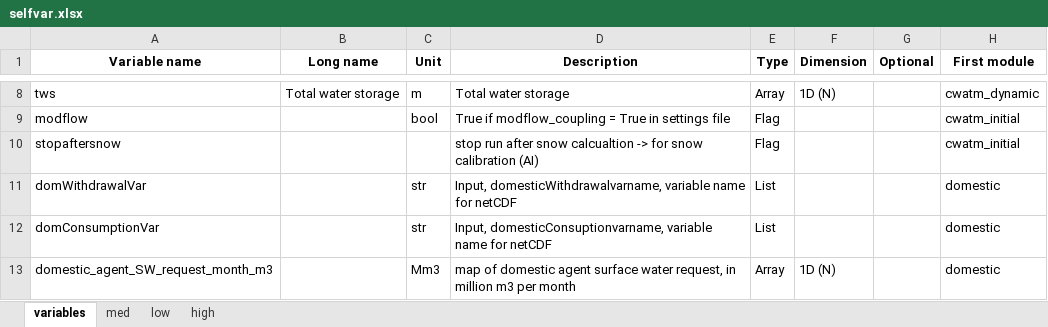
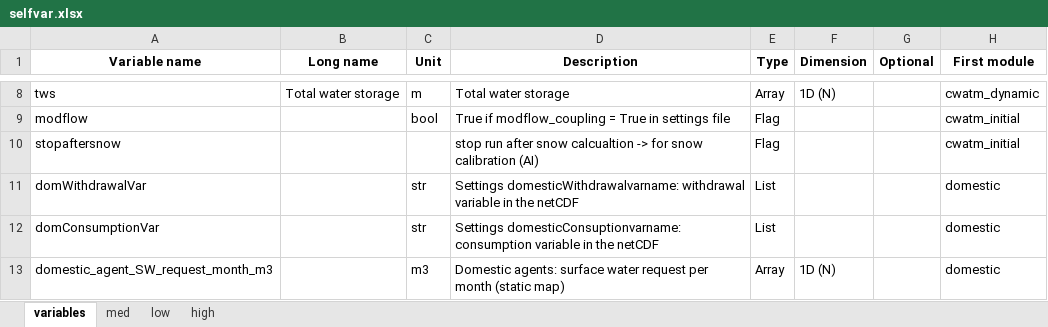
Before and after one commit to iiasa/CWatM, an Excel workbook: Toolkit/variable_documentation/selfvar.xlsx, sheet variables, drawn as a sheet; only a part is shown, gaps mark what is left out; values as stored, in another font and other column widths than the file's, no borders; the diff covers the shown part only; the diff names each change by its address in the sheet, - before the commit and + after, or states it on an @@ line.

Commit message:
Module reviews: evaporation, PET, land cover, soil, snow, routing, water demand
Results change:
- evaporation/landcoverType: land cover changes keep their water
  (moveLandcoverStorage), fraction sum > 1 normalised
- evaporationPot: PET fixes (albedo maps, Thornthwaite, without_rlds)
- soil: root zone stress, paddy and seepage ET
- snow/pySnowClim: deposition, snow-off reset, rain on snow
- routing: lake evaporation factor applied only once
- irrigation: rain fills infiltration capacity first, frost safeguard,
  efficiencyNonpaddyWithdrawal, paddy/non-paddy KC keys
- demand sectors: agent demand_unit bug (shared sector_demand.py)
- water_demand: lift/zonal bugs, fossil water lost share, lakes in m3,
  zonal GW incl. fossil, allocSegments loaded again

```diff
--- a/Toolkit/variable_documentation/selfvar.xlsx (sheet variables)
+++ b/Toolkit/variable_documentation/selfvar.xlsx (sheet variables)
-D11 (Description): Input, domesticWithdrawalvarname, variable name for netCDF
+D11 (Description): Settings domesticWithdrawalvarname: withdrawal variable in the netCDF
-D12 (Description): Input, domesticConsuptionvarname, variable name for netCDF
+D12 (Description): Settings domesticConsuptionvarname: consumption variable in the netCDF
-C13 (Unit): Mm3
+C13 (Unit): m3
-D13 (Description): map of domestic agent surface water request, in million m3 per month
+D13 (Description): Domestic agents: surface water request per month (static map)
```
Also changed, not shown: 33 edited cells elsewhere in this sheet, sheet low, sheet high, 28 other files.
